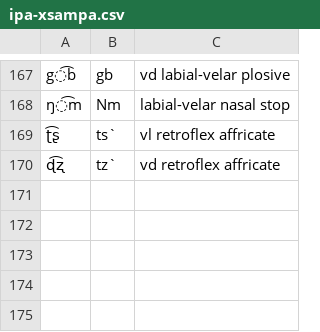
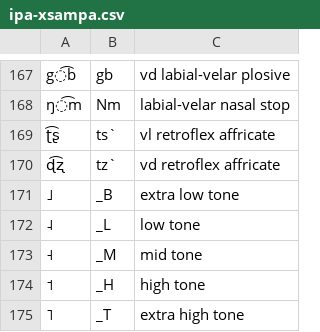
Before and after one commit to dmort27/epitran, a CSV file: epitran/data/ipa-xsampa.csv, drawn as a sheet; only a part is shown, gaps mark what is left out; the diff names each change by its address in the sheet, - before the commit and + after, or states it on an @@ line.

Commit message:
Updated ipa-xsampa.csv

```diff
--- a/epitran/data/ipa-xsampa.csv
+++ b/epitran/data/ipa-xsampa.csv
+row 171: ˩ | _B | extra low tone
+row 172: ˨ | _L | low tone
+row 173: ˧ | _M | mid tone
+row 174: ˦ | _H | high tone
+row 175: ˥ | _T | extra high tone
```
